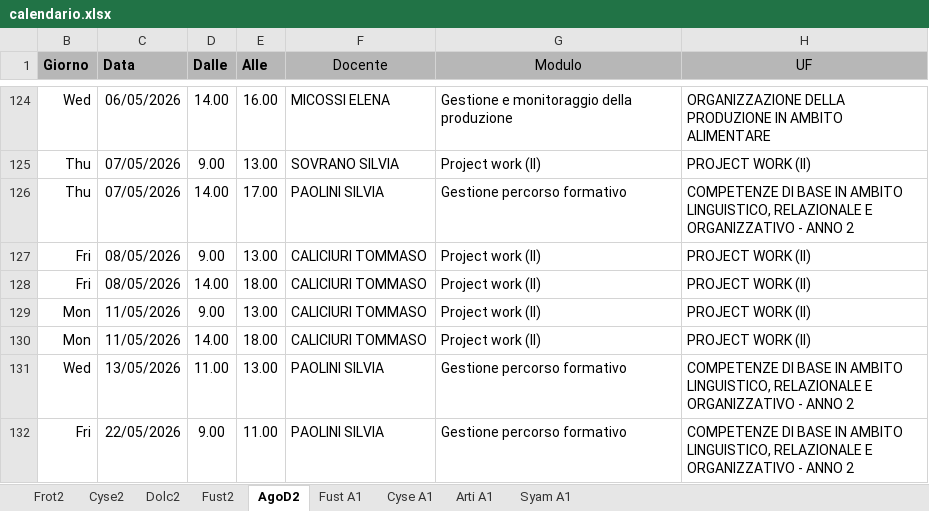
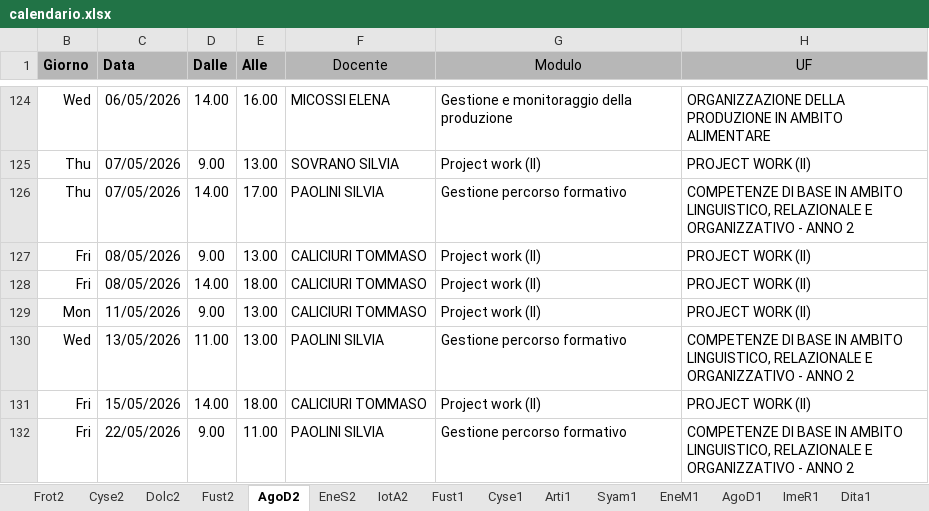
Before and after one commit to GabrieleFabi/AgileProject, an Excel workbook: Progetto Calendar/Docenti/data/calendario.xlsx, sheet AgoD2, drawn as a sheet; only a part is shown, gaps mark what is left out; values as stored, in another font and other column widths than the file's, no borders; charts and pictures and conditional formats not drawn; removed rows and columns are numbered as before the commit, all else as after; the diff names each change by its address in the sheet, - before the commit and + after, or states it on an @@ line.

```diff
--- a/Progetto Calendar/Docenti/data/calendario.xlsx (sheet AgoD2)
+++ b/Progetto Calendar/Docenti/data/calendario.xlsx (sheet AgoD2)
-sheet tab: Fust A1
+sheet tab: EneS2
-sheet tab: Cyse A1
+sheet tab: IotA2
-sheet tab: Arti A1
+sheet tab: Fust1
-sheet tab: Syam A1
+sheet tab: Cyse1
+sheet tab: Arti1
+sheet tab: Syam1
+sheet tab: EneM1
+sheet tab: AgoD1
+sheet tab: ImeR1
+sheet tab: Dita1
-row 130: Mon | 11/05/2026 | 14.00 | 18.00 | CALICIURI TOMMASO | Project work (II) | PROJECT WORK (II)
+row 131: Fri | 15/05/2026 | 14.00 | 18.00 | CALICIURI TOMMASO | Project work (II) | PROJECT WORK (II)
```
Also changed, not shown: sheet Fust1, sheet Cyse1, sheet EneS2, sheet IotA2, sheet Frot2, sheet Cyse2, 1 more sheet, hidden cells, charts or pictures, Progetto Calendar/Studenti/data/calendario.xlsx, 1 other file.
